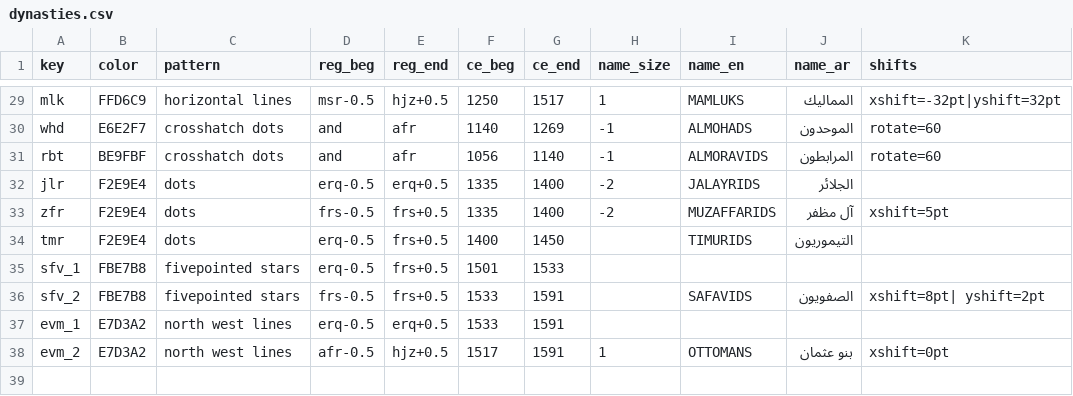
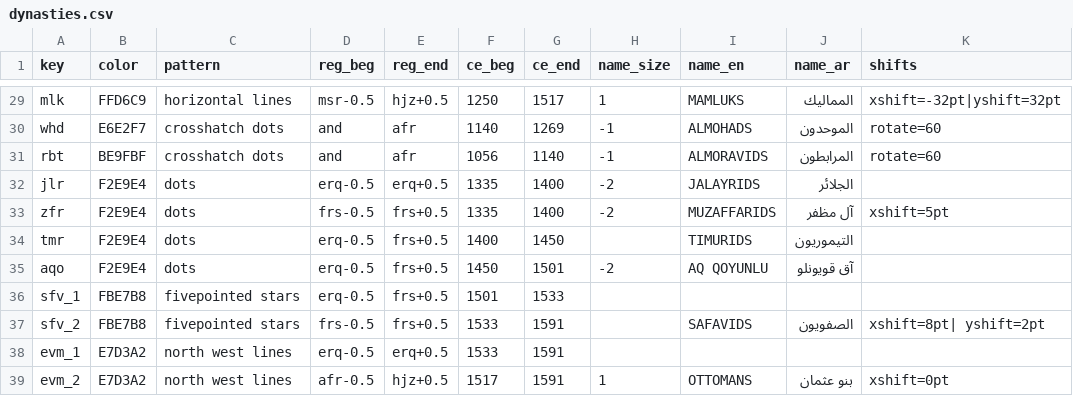
Before and after one commit to adamiturabi/gram-timeline, a CSV file: dynasties.csv, drawn as a sheet; only a part is shown, gaps mark what is left out; the diff names each change by its address in the sheet, - before the commit and + after, or states it on an @@ line.

Commit message:
Added aq qoyunlu

```diff
--- a/dynasties.csv
+++ b/dynasties.csv
+row 35: aqo | F2E9E4 | dots | erq-0.5 | frs+0.5 | 1450 | 1501 | -2 | AQ QOYUNLU | آق قويونلو
```
Also changed, not shown: 8 other files.
